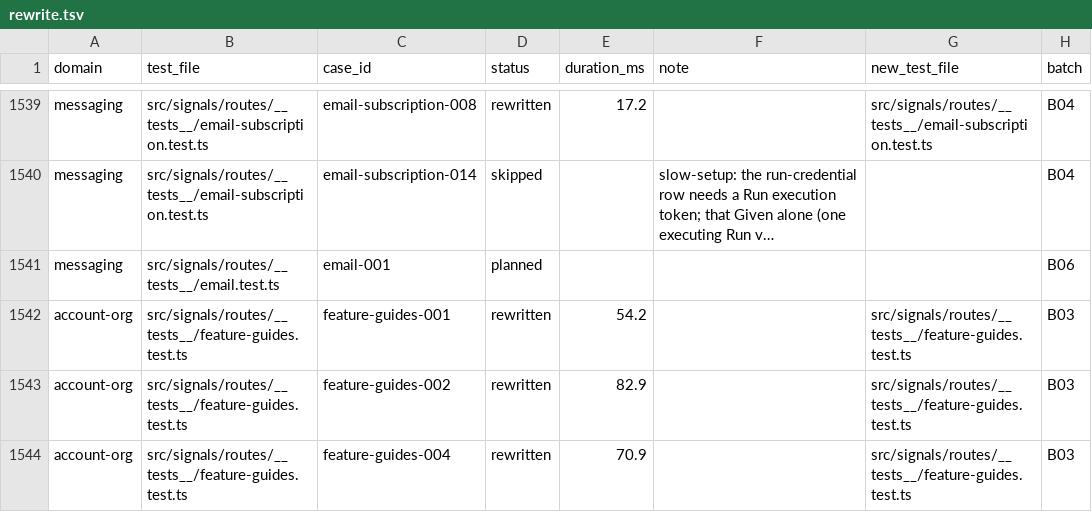
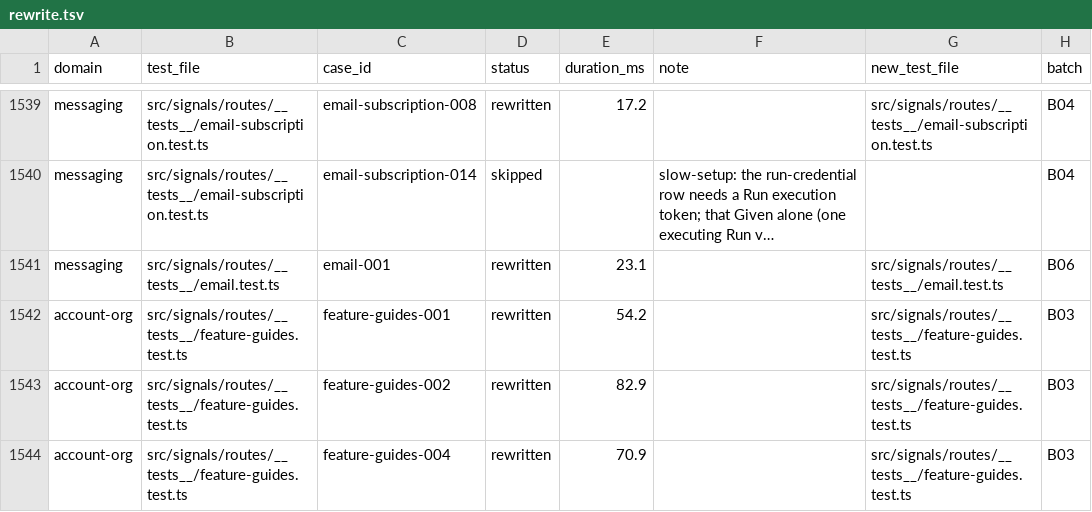
Before and after one commit to okou-ai/okou, a TSV file: turbo/apps/api/test-rebuild/rewrite.tsv, drawn as a sheet; only a part is shown, gaps mark what is left out; long unchanged cells end in …; the diff names each change by its address in the sheet, - before the commit and + after, or states it on an @@ line.

```diff
--- a/turbo/apps/api/test-rebuild/rewrite.tsv
+++ b/turbo/apps/api/test-rebuild/rewrite.tsv
-D1541 (status): planned
+D1541 (status): rewritten
-E1541 (duration_ms): (empty)
+E1541 (duration_ms): 23.1
-G1541 (new_test_file): (empty)
+G1541 (new_test_file): src/signals/routes/__tests__/email.test.ts
```
Also changed, not shown: 2 other files.
